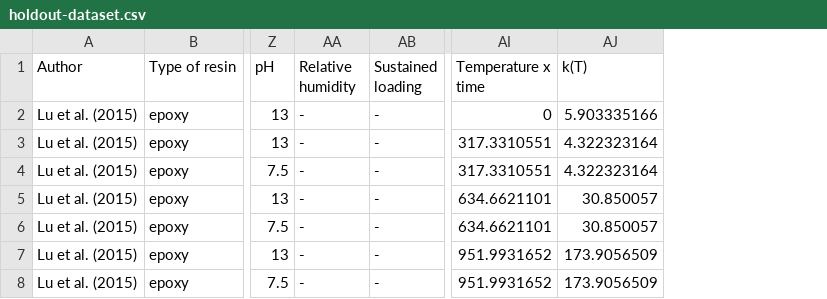
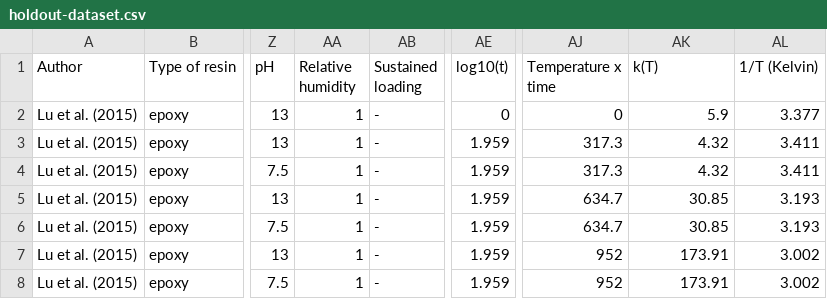
Before and after one commit to jpdspz/frp-aging-xgboost, a CSV file: holdout-dataset.csv, drawn as a sheet; only a part is shown, gaps mark what is left out; addresses are those after the commit; the diff names each change by its address in the sheet, - before the commit and + after, or states it on an @@ line.

```diff
--- a/holdout-dataset.csv
+++ b/holdout-dataset.csv
+column AE (log10(t)), rows 2-8: 0 | 1.959 | 1.959 | 1.959 | 1.959 | 1.959 | 1.959
+column AL (1/T (Kelvin)), rows 2-8: 3.377 | 3.411 | 3.411 | 3.193 | 3.193 | 3.002 | 3.002
-AA2:AA8 (Relative humidity): -
+AA2:AA8 (Relative humidity): 1
-AK2 (k(T)): 5.903335166
+AK2 (k(T)): 5.9
-AJ3:AJ4 (Temperature x time): 317.3310551
+AJ3:AJ4 (Temperature x time): 317.3
-AK3:AK4 (k(T)): 4.322323164
+AK3:AK4 (k(T)): 4.32
-AJ5:AJ6 (Temperature x time): 634.6621101
+AJ5:AJ6 (Temperature x time): 634.7
-AK5:AK6 (k(T)): 30.850057
+AK5:AK6 (k(T)): 30.85
-AJ7:AJ8 (Temperature x time): 951.9931652
+AJ7:AJ8 (Temperature x time): 952
-AK7:AK8 (k(T)): 173.9056509
+AK7:AK8 (k(T)): 173.91
```
Also changed, not shown: arrhenius-fitting-dataset.csv, prediction-dataset.csv, 2 other files.
